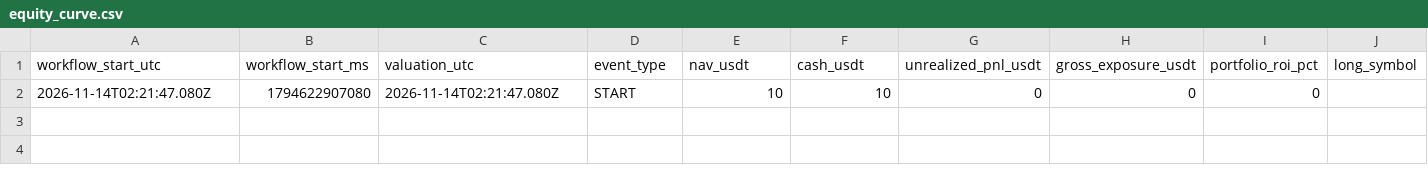
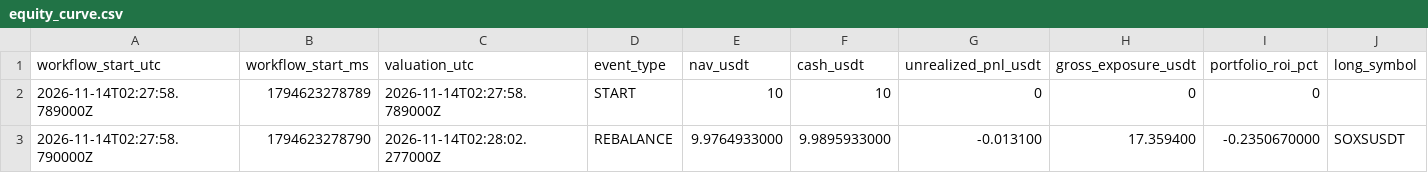
Before and after one commit to takenthatusernameis-collab/CROSS-SECTIONAL-FACTOR-MOMENTUM-STOCKS-VS-MEMES-RELATIVE-PERFORMANCE-QUANTITATIVE-ALGORITHMIC-STRATS, a CSV file: equity_curve.csv, drawn as a sheet; only a part is shown; rows hold the shown columns only; the diff names each change by its address in the sheet, - before the commit and + after, or states it on an @@ line.

```diff
--- a/equity_curve.csv
+++ b/equity_curve.csv
-A2 (workflow_start_utc): 2026-11-14T02:21:47.080Z
+A2 (workflow_start_utc): 2026-11-14T02:27:58.789000Z
-B2 (workflow_start_ms): 1794622907080
+B2 (workflow_start_ms): 1794623278789
-C2 (valuation_utc): 2026-11-14T02:21:47.080Z
+C2 (valuation_utc): 2026-11-14T02:27:58.789000Z
+row 3: 2026-11-14T02:27:58.790000Z | 1794623278790 | 2026-11-14T02:28:02.277000Z | REBALANCE | 9.9764933000 | 9.9895933000 | -0.013100 | 17.359400 | -0.2350670000 | SOXSUSDT
```
Also changed, not shown: trade_history.csv, 7 other files.
